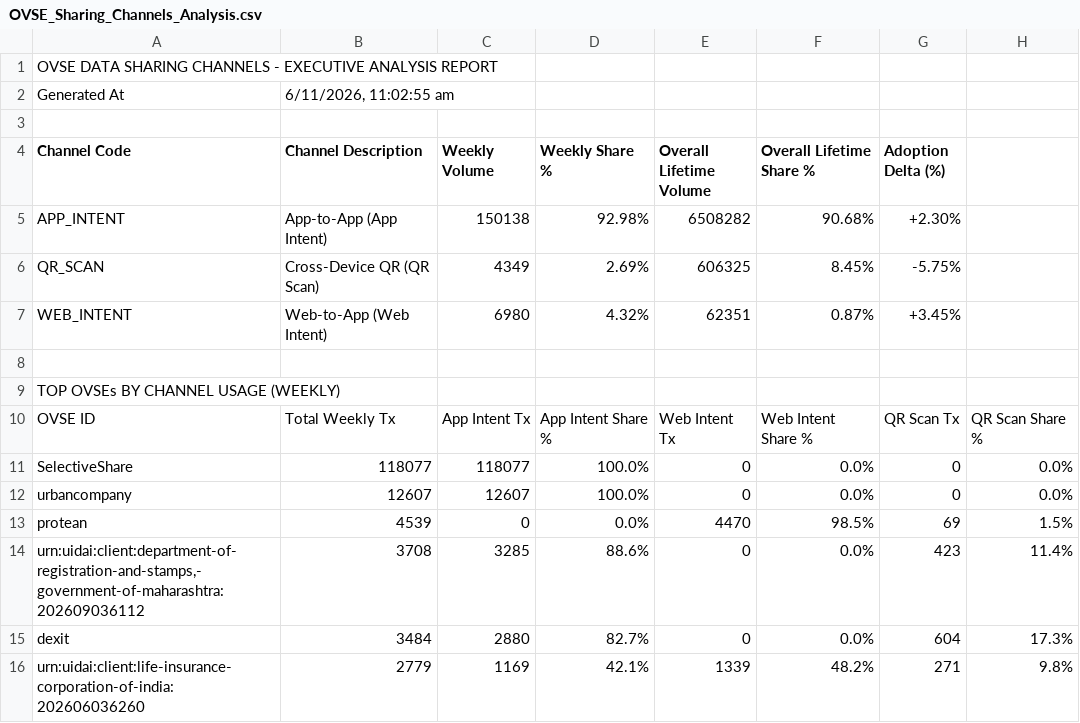
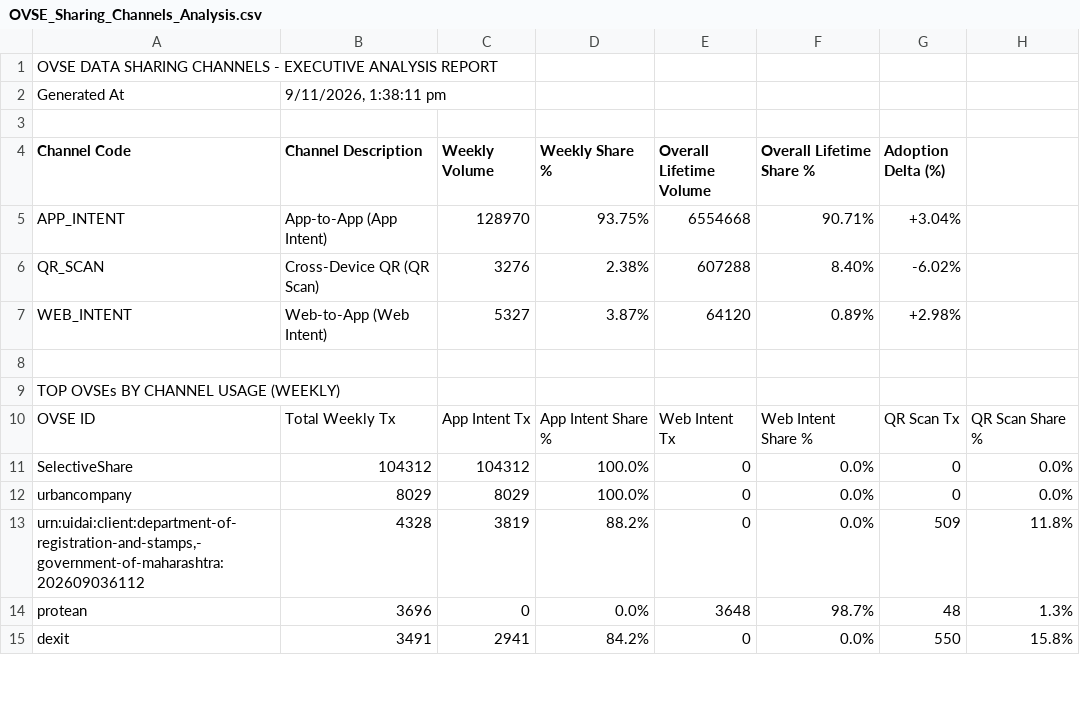
Before and after one commit to abee-narayan/OVSE-Dashboard, a CSV file: OVSE_Sharing_Channels_Analysis.csv, drawn as a sheet; only a part is shown; the diff covers the shown part only.

```diff
--- a/OVSE_Sharing_Channels_Analysis.csv
+++ b/OVSE_Sharing_Channels_Analysis.csv
@@ -1,8 +1,8 @@
 OVSE DATA SHARING CHANNELS - EXECUTIVE ANALYSIS REPORT
-Generated At,"6/11/2026, 11:02:55 am"
+Generated At,"9/11/2026, 1:38:11 pm"
 ,,,,,,
 Channel Code,Channel Description,Weekly Volume,Weekly Share %,Overall Lifetime Volume,Overall Lifetime Share %,Adoption Delta (%)
-APP_INTENT,App-to-App (App Intent),150138,92.98%,6508282,90.68%,+2.30%
-QR_SCAN,Cross-Device QR (QR Scan),4349,2.69%,606325,8.45%,-5.75%
-WEB_INTENT,Web-to-App (Web Intent),6980,4.32%,62351,0.87%,+3.45%
+APP_INTENT,App-to-App (App Intent),128970,93.75%,6554668,90.71%,+3.04%
+QR_SCAN,Cross-Device QR (QR Scan),3276,2.38%,607288,8.40%,-6.02%
+WEB_INTENT,Web-to-App (Web Intent),5327,3.87%,64120,0.89%,+2.98%
 ,,,,,,
@@ -10,7 +10,6 @@ TOP OVSEs BY CHANNEL USAGE (WEEKLY)
 OVSE ID,Total Weekly Tx,App Intent Tx,App Intent Share %,Web Intent Tx,Web Intent Share %,QR Scan Tx,QR Scan Share %
-SelectiveShare,118077,118077,100.0%,0,0.0%,0,0.0%
-urbancompany,12607,12607,100.0%,0,0.0%,0,0.0%
-protean,4539,0,0.0%,4470,98.5%,69,1.5%
-"urn:uidai:client:department-of-registration-and-stamps,-government-of-maharashtra:202609036112",3708,3285,88.6%,0,0.0%,423,11.4%
-dexit,3484,2880,82.7%,0,0.0%,604,17.3%
-urn:uidai:client:life-insurance-corporation-of-india:202606036260,2779,1169,42.1%,1339,48.2%,271,9.8%
+SelectiveShare,104312,104312,100.0%,0,0.0%,0,0.0%
+urbancompany,8029,8029,100.0%,0,0.0%,0,0.0%
+"urn:uidai:client:department-of-registration-and-stamps,-government-of-maharashtra:202609036112",4328,3819,88.2%,0,0.0%,509,11.8%
+protean,3696,0,0.0%,3648,98.7%,48,1.3%
+dexit,3491,2941,84.2%,0,0.0%,550,15.8%
```
Also changed, not shown: 5 added rows, 4 removed rows and 28 edited cells elsewhere in this file, OVSE_Error_Code_Analysis.csv, OVSE_Executive_Summary_Report.csv, 6 other files.
